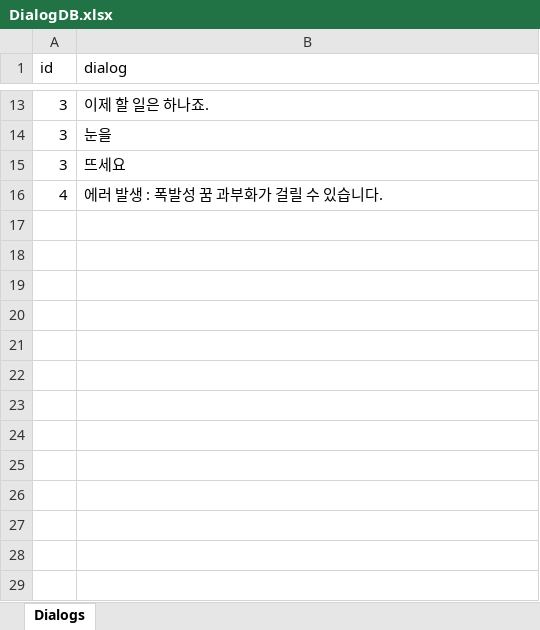
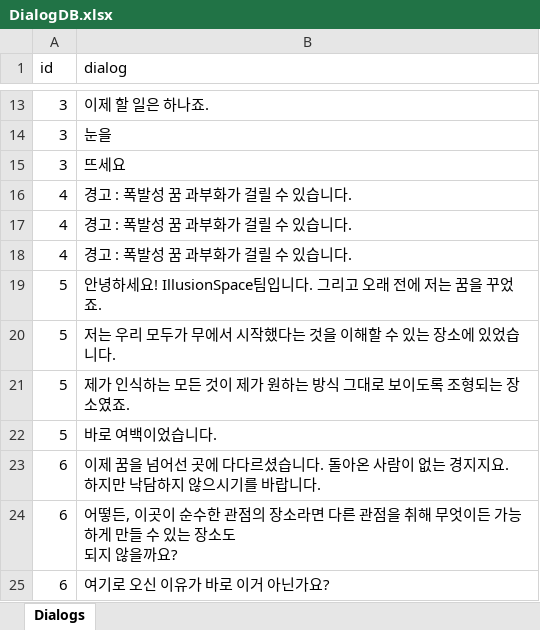
Before and after one commit to leepers97/RealIllusionSpace, an Excel workbook: Assets/HCH/Assets_HCH/DialogDB.xlsx, sheet Dialogs, drawn as a sheet; only a part is shown, gaps mark what is left out; values as stored, in another font and other column widths than the file's, no borders; ↵ is a line break in a cell; the diff names each change by its address in the sheet, - before the commit and + after, or states it on an @@ line.

```diff
--- a/Assets/HCH/Assets_HCH/DialogDB.xlsx (sheet Dialogs)
+++ b/Assets/HCH/Assets_HCH/DialogDB.xlsx (sheet Dialogs)
-B16 (dialog): 에러 발생 : 폭발성 꿈 과부화가 걸릴 수 있습니다.
+B16 (dialog): 경고 : 폭발성 꿈 과부화가 걸릴 수 있습니다.
+row 17: 4 | 경고 : 폭발성 꿈 과부화가 걸릴 수 있습니다.
+row 18: 4 | 경고 : 폭발성 꿈 과부화가 걸릴 수 있습니다.
+row 19: 5 | 안녕하세요! IllusionSpace팀입니다. 그리고 오래 전에 저는 꿈을 꾸었죠.
+row 20: 5 | 저는 우리 모두가 무에서 시작했다는 것을 이해할 수 있는 장소에 있었습니다.
+row 21: 5 | 제가 인식하는 모든 것이 제가 원하는 방식 그대로 보이도록 조형되는 장소였죠.
+row 22: 5 | 바로 여백이었습니다.
+row 23: 6 | 이제 꿈을 넘어선 곳에 다다르셨습니다. 돌아온 사람이 없는 경지지요. ↵ 하지만 낙담하지 않으시기를 바랍니다.
+row 24: 6 | 어떻든, 이곳이 순수한 관점의 장소라면 다른 관점을 취해 무엇이든 가능하게 만들 수 있는 장소도 ↵ 되지 않을까요?
+row 25: 6 | 여기로 오신 이유가 바로 이거 아닌가요?
```
Also changed, not shown: 54 other files.
